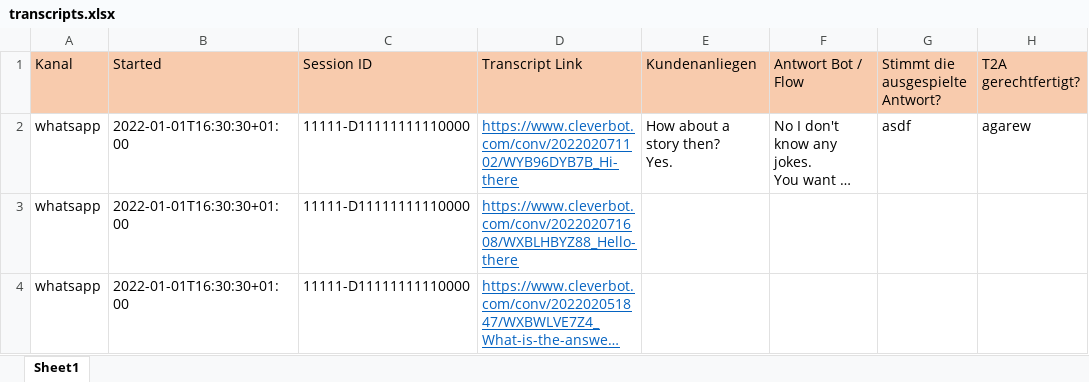
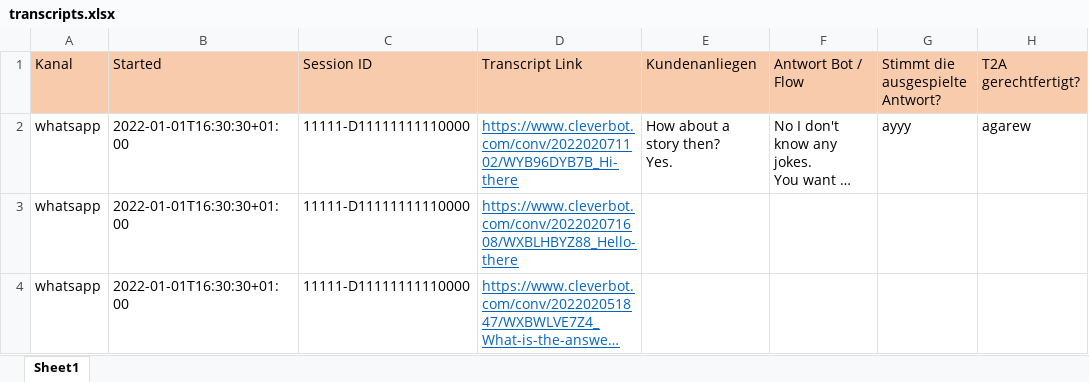
Before and after one commit to GhubDB/Content-Engineer-Studio, an Excel workbook: Content Engineer Studio/transcripts.xlsx, sheet Sheet1, drawn as a sheet; only a part is shown; long unchanged cells end in …; values as stored, in another font and other column widths than the file's, no borders; the diff names each change by its address in the sheet, - before the commit and + after, or states it on an @@ line.

```diff
--- a/Content Engineer Studio/transcripts.xlsx (sheet Sheet1)
+++ b/Content Engineer Studio/transcripts.xlsx (sheet Sheet1)
-G2 (Stimmt die ausgespielte Antwort?): asdf
+G2 (Stimmt die ausgespielte Antwort?): ayyy
```
Also changed, not shown: Content Engineer Studio/testing.xlsx, 1 other file.
